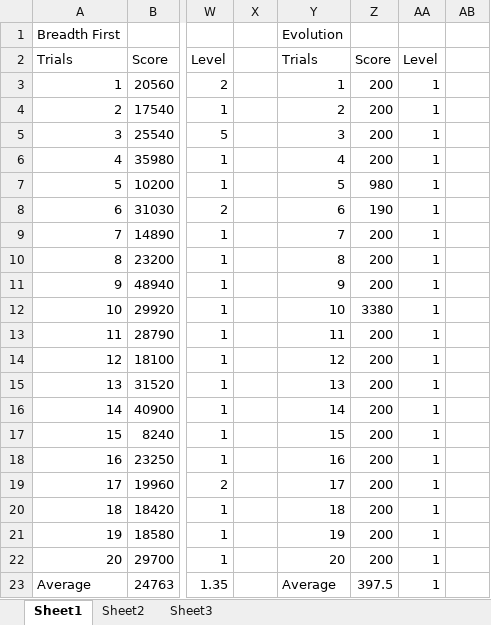
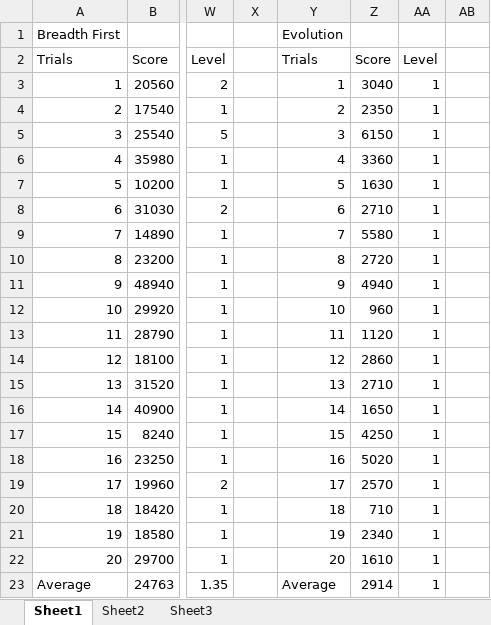
Before and after one commit to kevinlin592/Pac-Man-AI, an Excel workbook: Scores.xlsx, sheet Sheet1, drawn as a sheet; only a part is shown, gaps mark what is left out; values as stored, in another font and other column widths than the file's, no borders; the diff names each change by its address in the sheet, - before the commit and + after, or states it on an @@ line.

Commit message:
Update scores for evolution algorithm
The evolution algorithm was revised, so testing was done to change the excel spreadsheet.

```diff
--- a/Scores.xlsx (sheet Sheet1)
+++ b/Scores.xlsx (sheet Sheet1)
-Z3: 200
+Z3: 3040
-Z4: 200
+Z4: 2350
-Z5: 200
+Z5: 6150
-Z6: 200
+Z6: 3360
-Z7: 980
+Z7: 1630
-Z8: 190
+Z8: 2710
-Z9: 200
+Z9: 5580
-Z10: 200
+Z10: 2720
-Z11: 200
+Z11: 4940
-Z12: 3380
+Z12: 960
-Z13: 200
+Z13: 1120
-Z14: 200
+Z14: 2860
-Z15: 200
+Z15: 2710
-Z16: 200
+Z16: 1650
-Z17: 200
+Z17: 4250
-Z18: 200
+Z18: 5020
-Z19: 200
+Z19: 2570
-Z20: 200
+Z20: 710
-Z21: 200
+Z21: 2340
-Z22: 200
+Z22: 1610
-Z23: 397.5
+Z23: 2914
```
